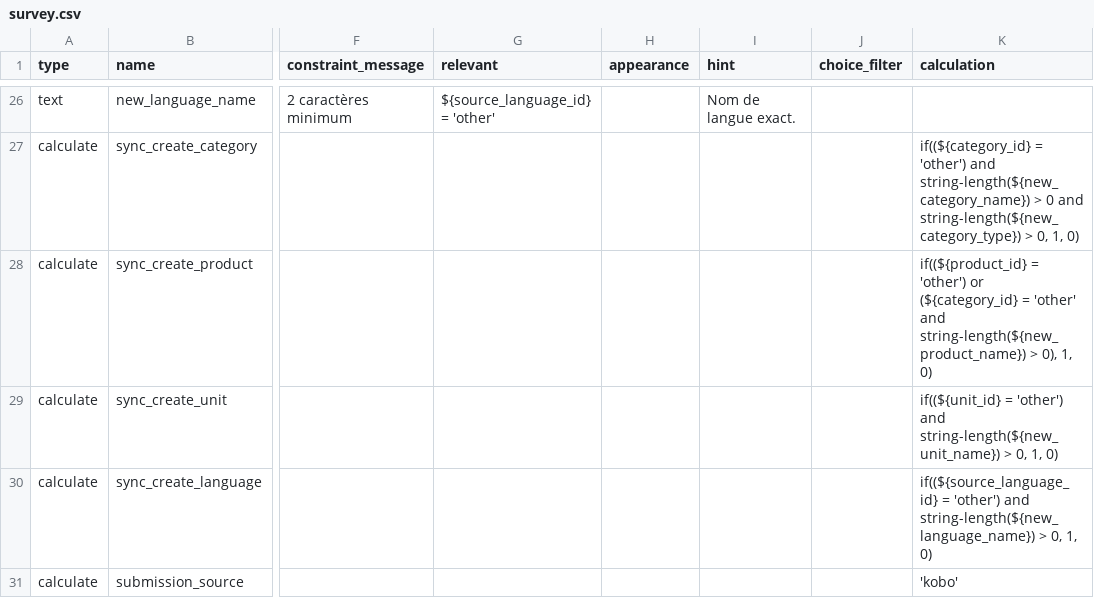
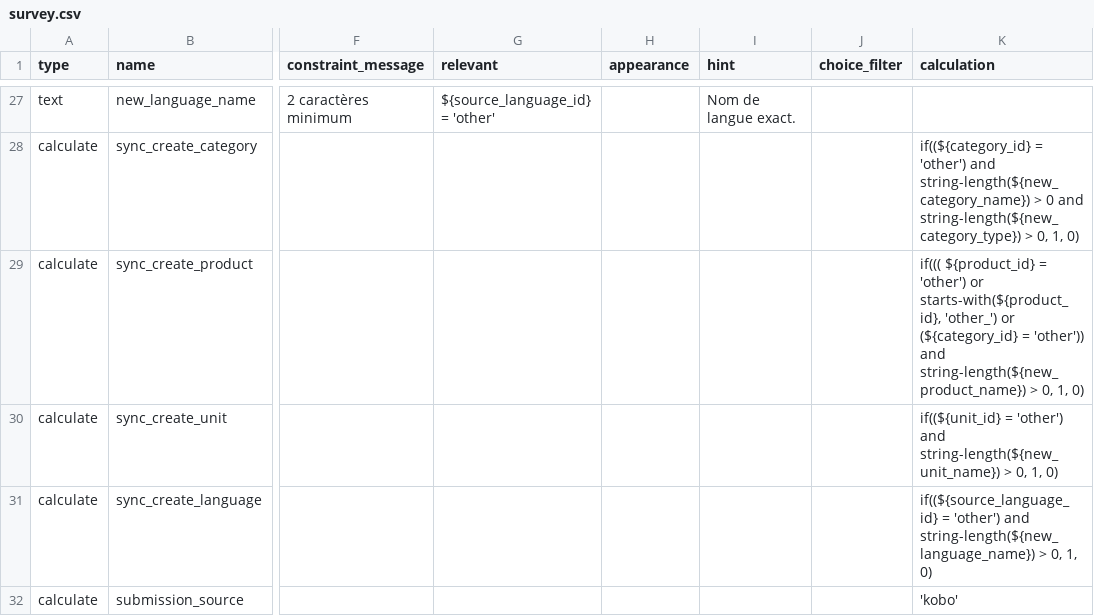
Before and after one commit to Prince-devC/localprice, a CSV file: scripts/output/kobo_price_submission_csv/survey.csv, drawn as a sheet; only a part is shown, gaps mark what is left out; addresses are those after the commit; the diff covers the shown part only; the diff names each change by its address in the sheet, - before the commit and + after, or states it on an @@ line.

```diff
--- a/scripts/output/kobo_price_submission_csv/survey.csv
+++ b/scripts/output/kobo_price_submission_csv/survey.csv
-K29 (calculation): if((${product_id} = 'other') or (${category_id} = 'other' and string-length(${new_product_name}) > 0), 1, 0)
+K29 (calculation): if((( ${product_id} = 'other') or starts-with(${product_id}, 'other_') or (${category_id} = 'other')) and string-length(${new_product_name}) > 0, 1, 0)
```
Also changed, not shown: 1 added row and 23 edited cells elsewhere in this file, scripts/output/kobo_price_submission_csv/choices.csv, 25 other files.
